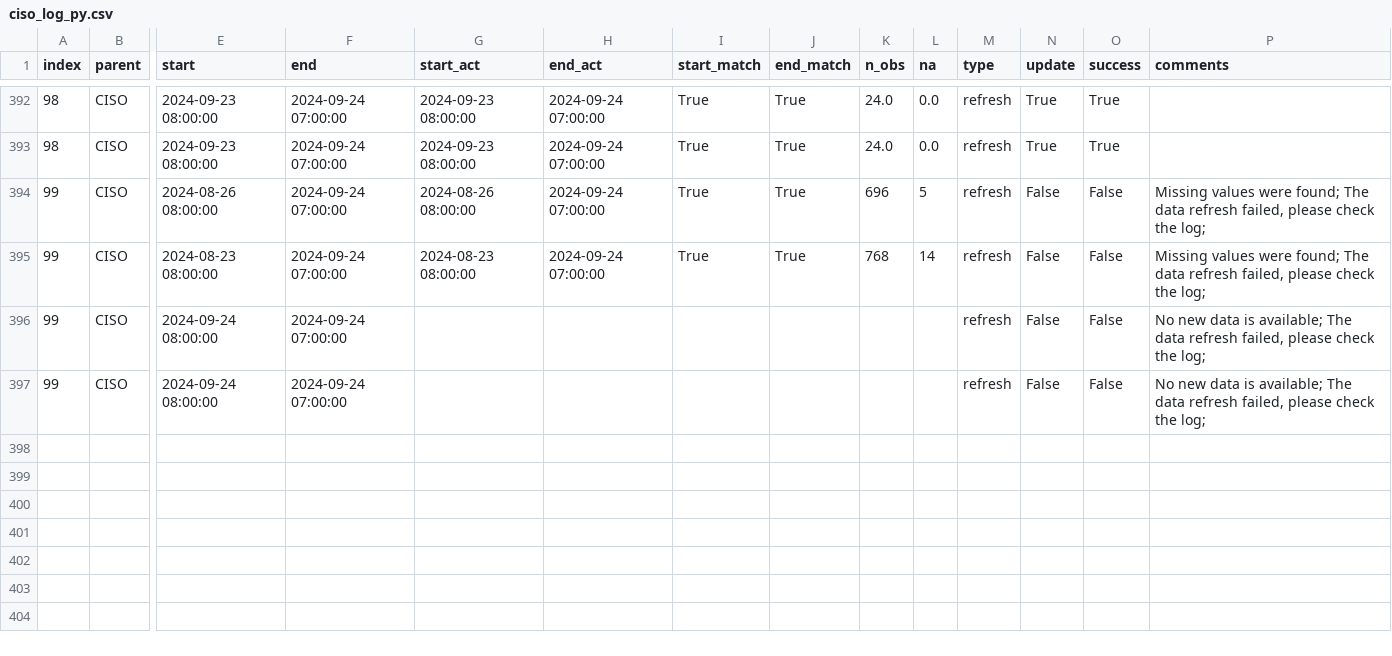
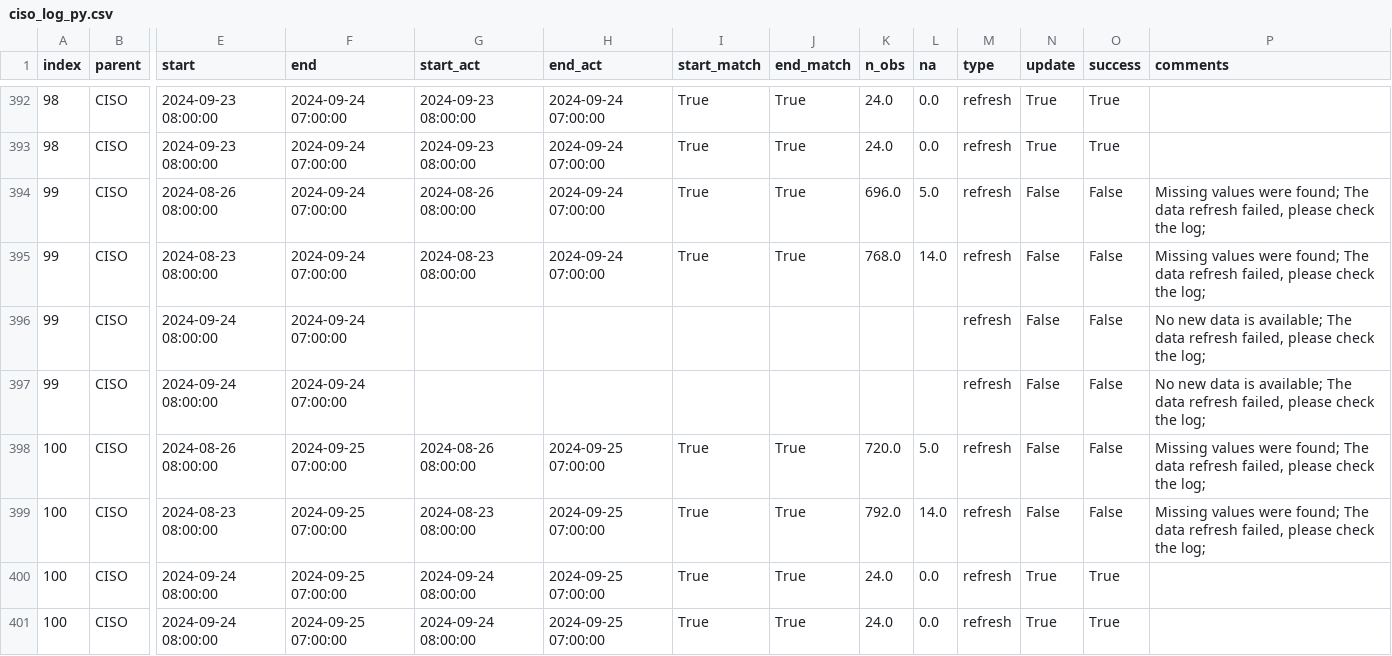
Before and after one commit to datttrian/data-pipeline-automation-with-github-actions, a CSV file: metadata/ciso_log_py.csv, drawn as a sheet; only a part is shown, gaps mark what is left out; rows hold the shown columns only; the diff names each change by its address in the sheet, - before the commit and + after, or states it on an @@ line.

Commit message:
Auto update of the data

```diff
--- a/metadata/ciso_log_py.csv
+++ b/metadata/ciso_log_py.csv
-K394 (n_obs): 696
+K394 (n_obs): 696.0
-L394 (na): 5
+L394 (na): 5.0
-K395 (n_obs): 768
+K395 (n_obs): 768.0
-L395 (na): 14
+L395 (na): 14.0
+row 398: 100 | CISO | 2024-08-26 08:00:00 | 2024-09-25 07:00:00 | 2024-08-26 08:00:00 | 2024-09-25 07:00:00 | True | True | 720.0 | 5.0 | refresh | False | False | Missing values were found; The data refresh failed, please check the log;
+row 399: 100 | CISO | 2024-08-23 08:00:00 | 2024-09-25 07:00:00 | 2024-08-23 08:00:00 | 2024-09-25 07:00:00 | True | True | 792.0 | 14.0 | refresh | False | False | Missing values were found; The data refresh failed, please check the log;
+row 400: 100 | CISO | 2024-09-24 08:00:00 | 2024-09-25 07:00:00 | 2024-09-24 08:00:00 | 2024-09-25 07:00:00 | True | True | 24.0 | 0.0 | refresh | True | True
+row 401: 100 | CISO | 2024-09-24 08:00:00 | 2024-09-25 07:00:00 | 2024-09-24 08:00:00 | 2024-09-25 07:00:00 | True | True | 24.0 | 0.0 | refresh | True | True
```
Also changed, not shown: 2 other files.
